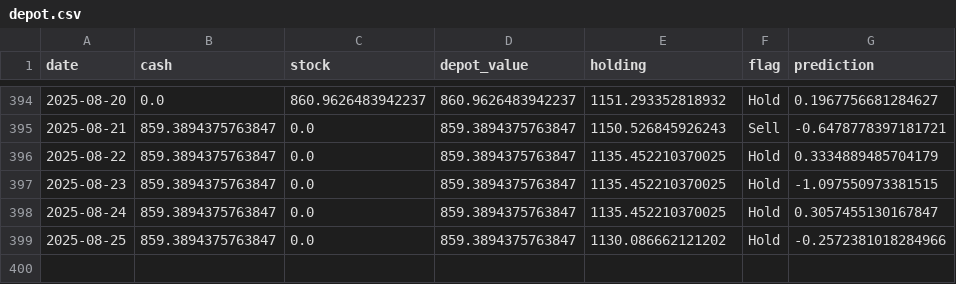
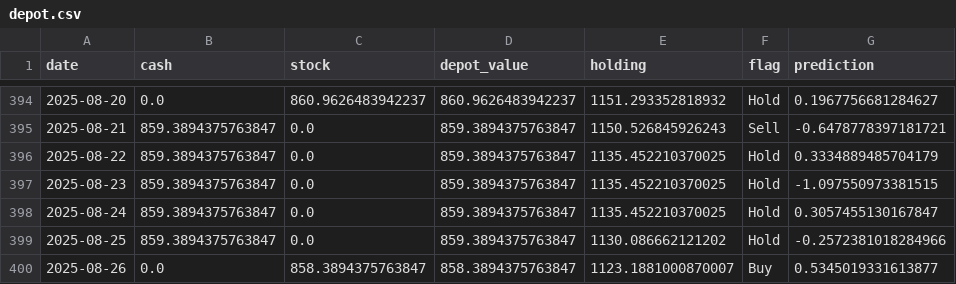
Before and after one commit to CastIehard/Stock-Prediction-AI, a CSV file: Stocks/Verizon/depot.csv, drawn as a sheet; only a part is shown, gaps mark what is left out; the diff names each change by its address in the sheet, - before the commit and + after, or states it on an @@ line.

```diff
--- a/Stocks/Verizon/depot.csv
+++ b/Stocks/Verizon/depot.csv
+row 400: 2025-08-26 | 0.0 | 858.3894375763847 | 858.3894375763847 | 1123.1881000870007 | Buy | 0.5345019331613877
```
Also changed, not shown: Stocks/Adobe/depot.csv, 2 other files.
